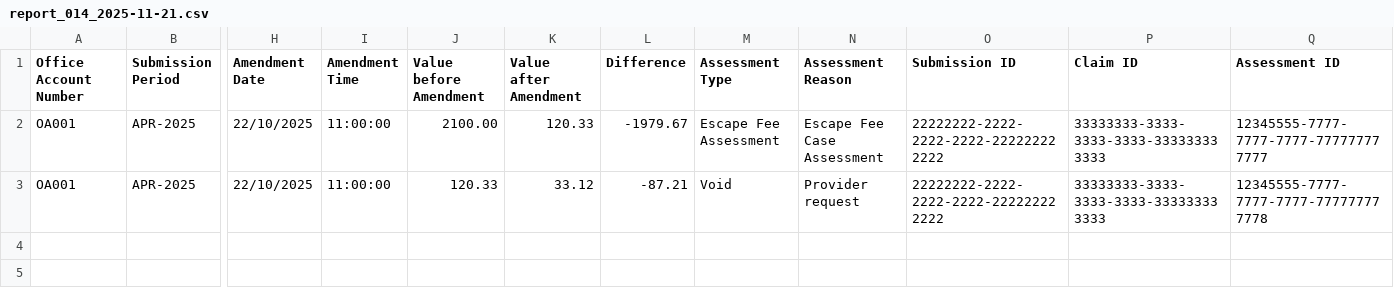
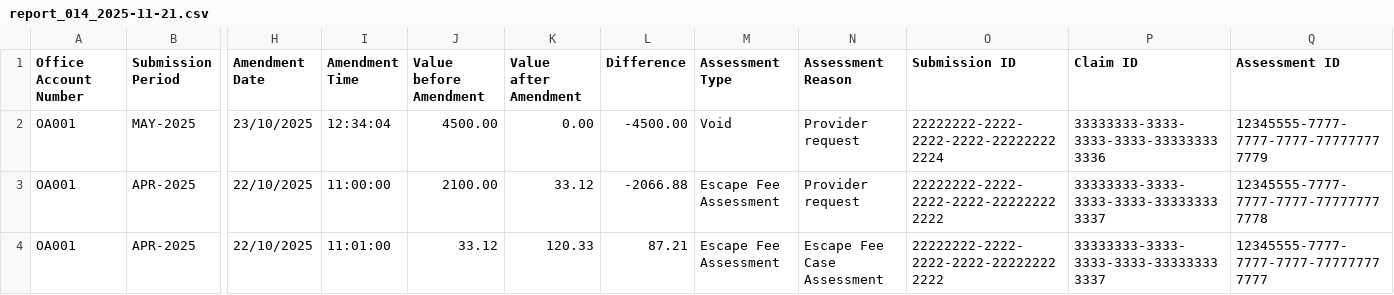
Before and after one commit to ministryofjustice/laa-data-claims-reporting-service, a CSV file: src/integrationTest/resources/expected_csv_files/reports/daily/report_014_2025-11-21.csv, drawn as a sheet; only a part is shown, gaps mark what is left out; addresses are those after the commit; rows hold the shown columns only; the diff names each change by its address in the sheet, - before the commit and + after, or states it on an @@ line.

```diff
--- a/src/integrationTest/resources/expected_csv_files/reports/daily/report_014_2025-11-21.csv
+++ b/src/integrationTest/resources/expected_csv_files/reports/daily/report_014_2025-11-21.csv
+row 2: OA001 | MAY-2025 | 23/10/2025 | 12:34:04 | 4500.00 | 0.00 | -4500.00 | Void | Provider request | 22222222-2222-2222-2222-222222222224 | 33333333-3333-3333-3333-333333333336 | 12345555-7777-7777-7777-777777777779
-K3 (Value after Amendment): 120.33
+K3 (Value after Amendment): 33.12
-L3 (Difference): -1979.67
+L3 (Difference): -2066.88
-N3 (Assessment Reason): Escape Fee Case Assessment
+N3 (Assessment Reason): Provider request
-P3:P4 (Claim ID): 33333333-3333-3333-3333-333333333333
+P3:P4 (Claim ID): 33333333-3333-3333-3333-333333333337
-Q3 (Assessment ID): 12345555-7777-7777-7777-777777777777
+Q3 (Assessment ID): 12345555-7777-7777-7777-777777777778
-I4 (Amendment Time): 11:00:00
+I4 (Amendment Time): 11:01:00
-J4 (Value before Amendment): 120.33
+J4 (Value before Amendment): 33.12
-K4 (Value after Amendment): 33.12
+K4 (Value after Amendment): 120.33
-L4 (Difference): -87.21
+L4 (Difference): 87.21
-M4 (Assessment Type): Void
+M4 (Assessment Type): Escape Fee Assessment
-N4 (Assessment Reason): Provider request
+N4 (Assessment Reason): Escape Fee Case Assessment
-Q4 (Assessment ID): 12345555-7777-7777-7777-777777777778
+Q4 (Assessment ID): 12345555-7777-7777-7777-777777777777
```
Also changed, not shown: src/integrationTest/resources/expected_csv_files/reports/daily/report_012_2025-11-21.csv, src/integrationTest/resources/expected_csv_files/reports/monthly/report_000_2025-11-21.csv, 14 other files.
